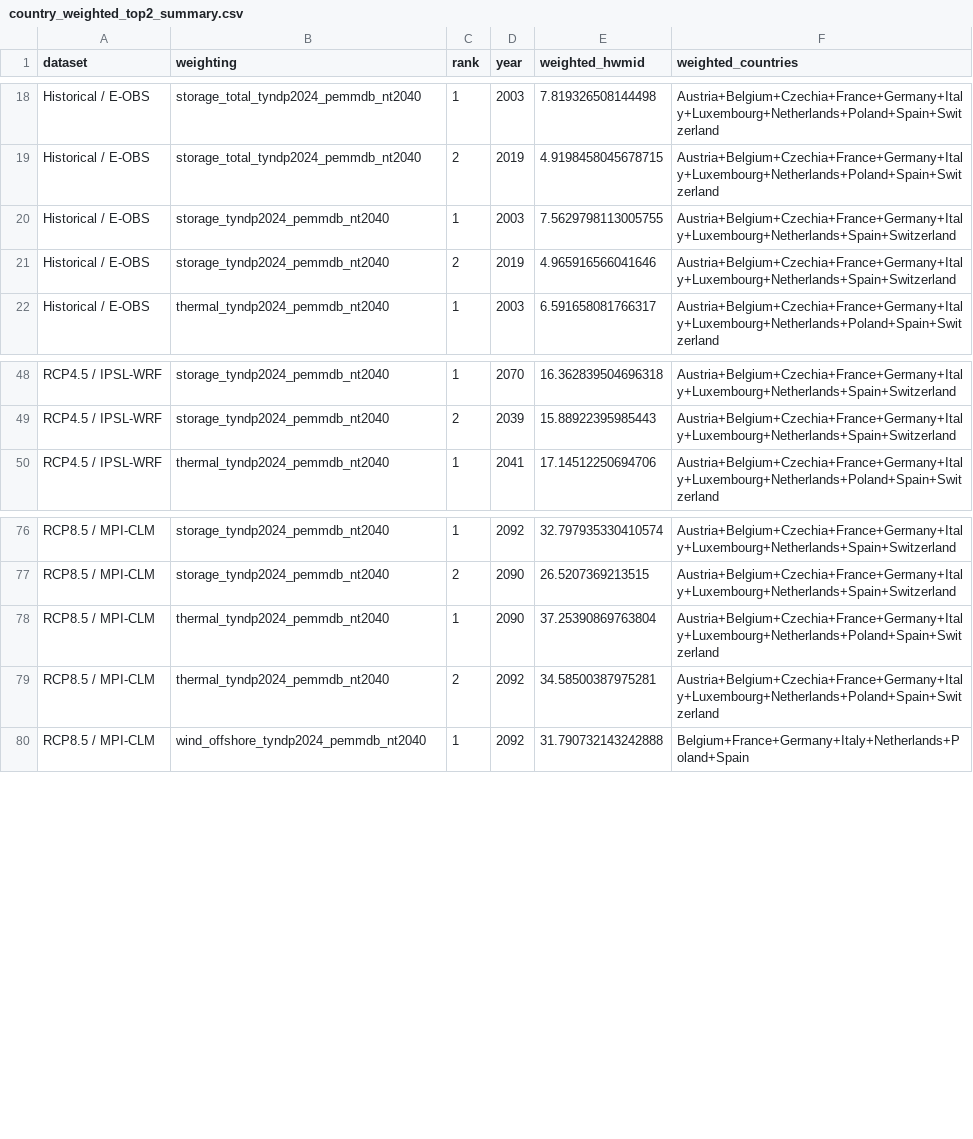
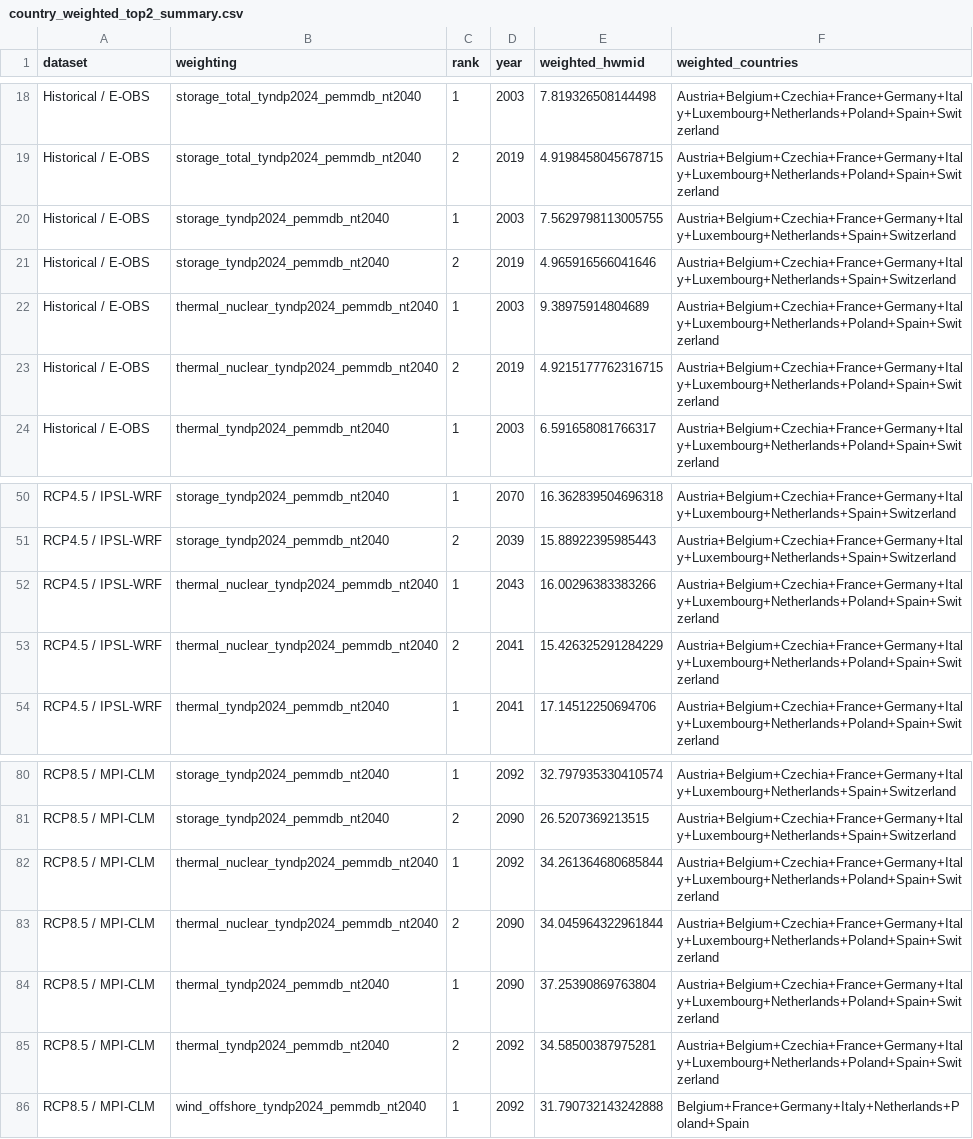
Before and after one commit to johannesschuhmacher/heatwave_definition, a CSV file: results/sensitivity/country_weighted_top2_summary.csv, drawn as a sheet; only a part is shown, gaps mark what is left out; the diff names each change by its address in the sheet, - before the commit and + after, or states it on an @@ line.

```diff
--- a/results/sensitivity/country_weighted_top2_summary.csv
+++ b/results/sensitivity/country_weighted_top2_summary.csv
+row 22: Historical / E-OBS | thermal_nuclear_tyndp2024_pemmdb_nt2040 | 1 | 2003 | 9.38975914804689 | Austria+Belgium+Czechia+France+Germany+Italy+Luxembourg+Netherlands+Poland+Spain+Switzerland
+row 23: Historical / E-OBS | thermal_nuclear_tyndp2024_pemmdb_nt2040 | 2 | 2019 | 4.9215177762316715 | Austria+Belgium+Czechia+France+Germany+Italy+Luxembourg+Netherlands+Poland+Spain+Switzerland
+row 52: RCP4.5 / IPSL-WRF | thermal_nuclear_tyndp2024_pemmdb_nt2040 | 1 | 2043 | 16.00296383383266 | Austria+Belgium+Czechia+France+Germany+Italy+Luxembourg+Netherlands+Poland+Spain+Switzerland
+row 53: RCP4.5 / IPSL-WRF | thermal_nuclear_tyndp2024_pemmdb_nt2040 | 2 | 2041 | 15.426325291284229 | Austria+Belgium+Czechia+France+Germany+Italy+Luxembourg+Netherlands+Poland+Spain+Switzerland
+row 82: RCP8.5 / MPI-CLM | thermal_nuclear_tyndp2024_pemmdb_nt2040 | 1 | 2092 | 34.261364680685844 | Austria+Belgium+Czechia+France+Germany+Italy+Luxembourg+Netherlands+Poland+Spain+Switzerland
+row 83: RCP8.5 / MPI-CLM | thermal_nuclear_tyndp2024_pemmdb_nt2040 | 2 | 2090 | 34.045964322961844 | Austria+Belgium+Czechia+France+Germany+Italy+Luxembourg+Netherlands+Poland+Spain+Switzerland
```
Also changed, not shown: results/sensitivity/country_weighted_top_years.csv, results/sensitivity/country_weights_from_tyndp2024_pemmdb_nt2040.csv, 14 other files.
